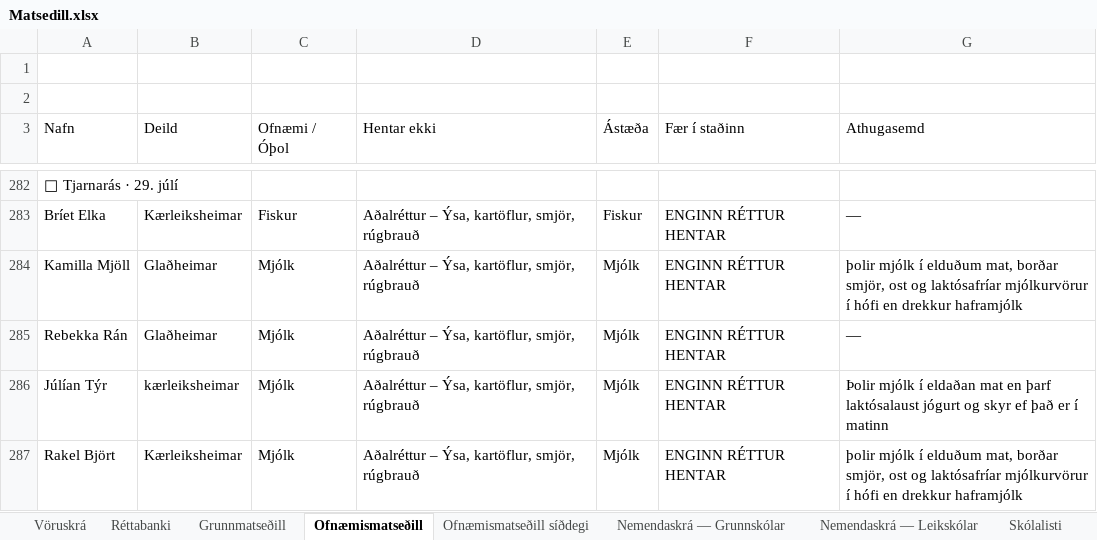
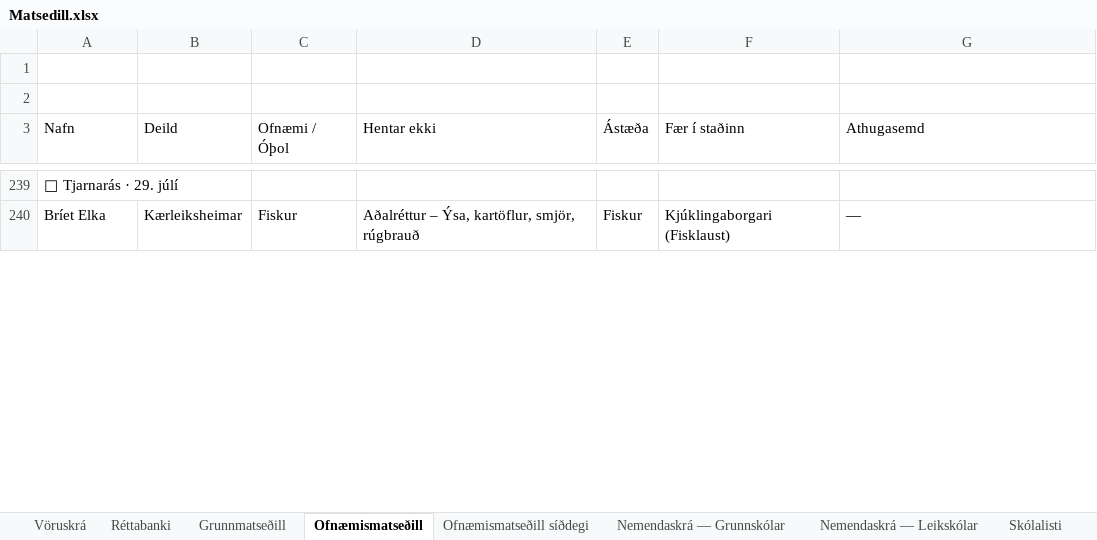
Before and after one commit to JohnBond87/matarstund, an Excel workbook: Matsedill.xlsx, sheet Ofnæmismatseðill, drawn as a sheet; only a part is shown, gaps mark what is left out; values as stored, in another font and other column widths than the file's, no cell formats; removed rows and columns are numbered as before the commit, all else as after; the diff covers the shown part only; the diff names each change by its address in the sheet, - before the commit and + after, or states it on an @@ line.

```diff
--- a/Matsedill.xlsx (sheet Ofnæmismatseðill)
+++ b/Matsedill.xlsx (sheet Ofnæmismatseðill)
-F240 (Fær í staðinn): ENGINN RÉTTUR HENTAR
+F240 (Fær í staðinn): Kjúklingaborgari (Fisklaust)
-row 284: Kamilla Mjöll | Glaðheimar | Mjólk | Aðalréttur – Ýsa, kartöflur, smjör, rúgbrauð | Mjólk | ENGINN RÉTTUR HENTAR | þolir mjólk í elduðum mat, borðar smjör, ost og laktósafríar mjólkurvörur í hófi en drekkur haframjólk
-row 285: Rebekka Rán | Glaðheimar | Mjólk | Aðalréttur – Ýsa, kartöflur, smjör, rúgbrauð | Mjólk | ENGINN RÉTTUR HENTAR | —
-row 286: Júlían Týr | kærleiksheimar | Mjólk | Aðalréttur – Ýsa, kartöflur, smjör, rúgbrauð | Mjólk | ENGINN RÉTTUR HENTAR | Þolir mjólk í eldaðan mat en þarf laktósalaust jógurt og skyr ef það er í matinn
-row 287: Rakel Björt | Kærleiksheimar | Mjólk | Aðalréttur – Ýsa, kartöflur, smjör, rúgbrauð | Mjólk | ENGINN RÉTTUR HENTAR | þolir mjólk í elduðum mat, borðar smjör, ost og laktósafríar mjólkurvörur í hófi en drekkur haframjólk
```
Also changed, not shown: 70 added rows, 66 removed rows and 31 edited cells elsewhere in this sheet, sheet Grunnmatseðill, sheet Pöntunarblað skólar, cell formats, formulas that keep their value.
